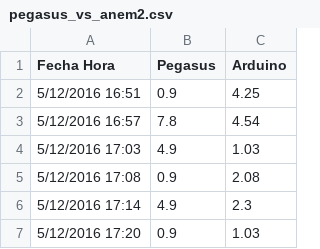
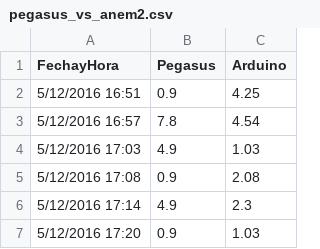
Before and after one commit to emilopez/intro-R, a CSV file: tp-final/datos/anemom_pegasus/pegasus_vs_anem2.csv, drawn as a sheet; only a part is shown.

```diff
--- a/tp-final/datos/anemom_pegasus/pegasus_vs_anem2.csv
+++ b/tp-final/datos/anemom_pegasus/pegasus_vs_anem2.csv
@@ -1,2 +1,2 @@
-Fecha Hora,Pegasus,Arduino
+FechayHora,Pegasus,Arduino
 5/12/2016 16:51,0.9,4.25
```
Also changed, not shown: 3 other files.
